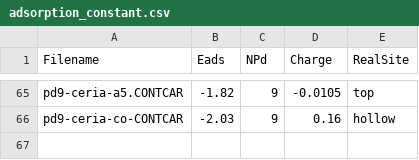
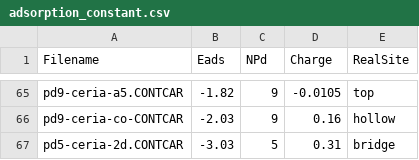
Before and after one commit to xzong0619/Pdn-Dynamics-Model, a CSV file: CO-adsorption/pool/adsorption_constant.csv, drawn as a sheet; only a part is shown, gaps mark what is left out.

```diff
--- a/CO-adsorption/pool/adsorption_constant.csv
+++ b/CO-adsorption/pool/adsorption_constant.csv
@@ -66 +66,2 @@ pd9-ceria-a5.CONTCAR,-1.82,9,-0.0105,top
 pd9-ceria-co-CONTCAR,-2.03,9,0.16,hollow
+pd5-ceria-2d.CONTCAR,-3.03,5,0.31,bridge
```
Also changed, not shown: CO-adsorption/pool/descriptor_data.csv, 3 other files.
